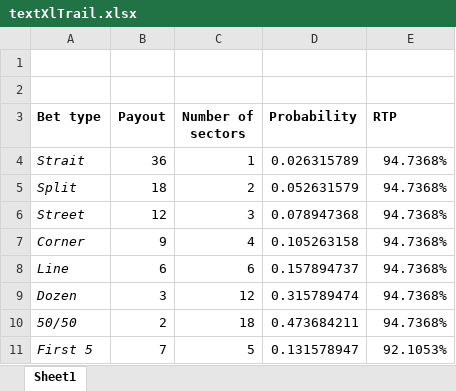
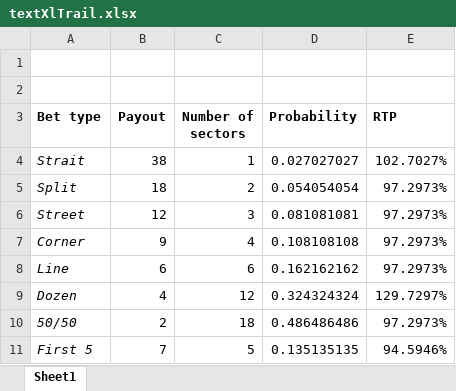
Before and after one commit to Maksym-Vasylenko/xlTrack, an Excel workbook: textXlTrail.xlsx, sheet Sheet1, drawn as a sheet; values as stored, in another font and other column widths than the file's, no borders; the diff names each change by its address in the sheet, - before the commit and + after, or states it on an @@ line.

Commit message:
update for single zero

```diff
--- a/textXlTrail.xlsx (sheet Sheet1)
+++ b/textXlTrail.xlsx (sheet Sheet1)
-B4 (Payout): 36
+B4 (Payout): 38
-D4 (Probability): 0.026315789
+D4 (Probability): 0.027027027
-E4 (RTP): 94.7368%
+E4 (RTP): 102.7027%
-D5 (Probability): 0.052631579
+D5 (Probability): 0.054054054
-E5:E8 (RTP): 94.7368%
+E5:E8 (RTP): 97.2973%
-D6 (Probability): 0.078947368
+D6 (Probability): 0.081081081
-D7 (Probability): 0.105263158
+D7 (Probability): 0.108108108
-D8 (Probability): 0.157894737
+D8 (Probability): 0.162162162
-B9 (Payout): 3
+B9 (Payout): 4
-D9 (Probability): 0.315789474
+D9 (Probability): 0.324324324
-E9 (RTP): 94.7368%
+E9 (RTP): 129.7297%
-D10 (Probability): 0.473684211
+D10 (Probability): 0.486486486
-E10 (RTP): 94.7368%
+E10 (RTP): 97.2973%
-D11 (Probability): 0.131578947
+D11 (Probability): 0.135135135
-E11 (RTP): 92.1053%
+E11 (RTP): 94.5946%
```
